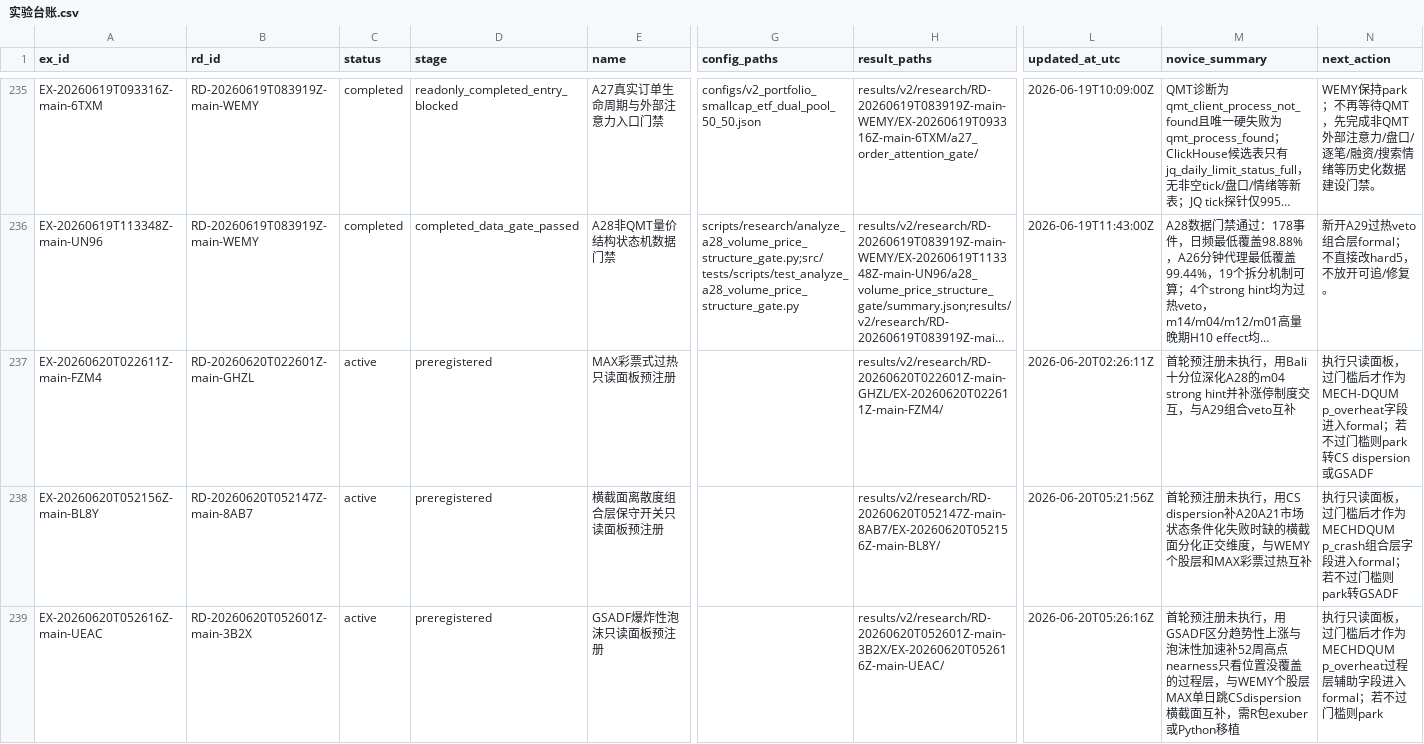
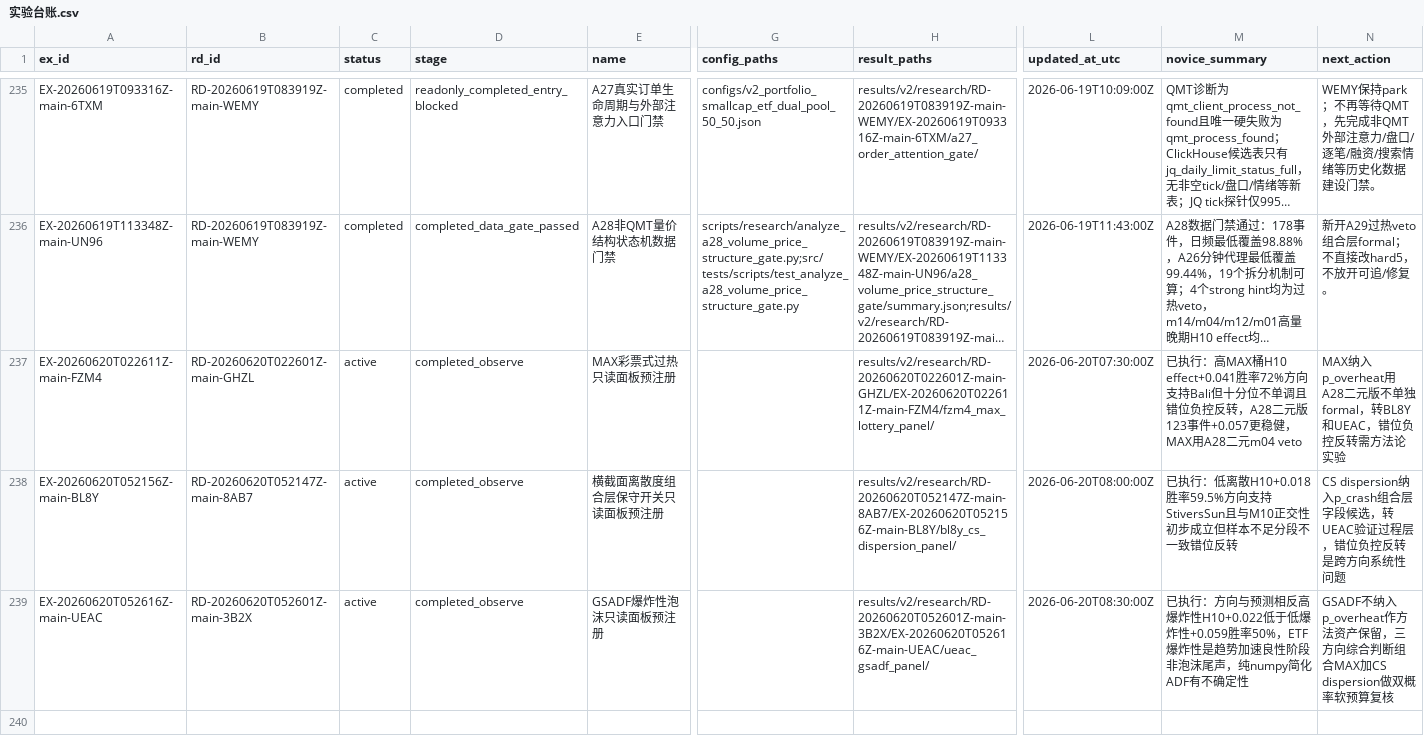
Before and after one commit to huakaiye/quant-knowledge-base, a CSV file: 01_台账/实验台账.csv, drawn as a sheet; only a part is shown, gaps mark what is left out; long unchanged cells end in …; the diff names each change by its address in the sheet, - before the commit and + after, or states it on an @@ line.

```diff
--- a/01_台账/实验台账.csv
+++ b/01_台账/实验台账.csv
-D237:D239 (stage): preregistered
+D237:D239 (stage): completed_observe
-H237 (result_paths): results/v2/research/RD-20260620T022601Z-main-GHZL/EX-20260620T022611Z-main-FZM4/
+H237 (result_paths): results/v2/research/RD-20260620T022601Z-main-GHZL/EX-20260620T022611Z-main-FZM4/fzm4_max_lottery_panel/
-L237 (updated_at_utc): 2026-06-20T02:26:11Z
+L237 (updated_at_utc): 2026-06-20T07:30:00Z
-M237 (novice_summary): 首轮预注册未执行，用Bali十分位深化A28的m04 strong hint并补涨停制度交互，与A29组合veto互补
+M237 (novice_summary): 已执行：高MAX桶H10 effect+0.041胜率72%方向支持Bali但十分位不单调且错位负控反转，A28二元版123事件+0.057更稳健，MAX用A28二元m04 veto
-N237 (next_action): 执行只读面板，过门槛后才作为MECH-DQUM p_overheat字段进入formal；若不过门槛则park转CS dispersion或GSADF
+N237 (next_action): MAX纳入p_overheat用A28二元版不单独formal，转BL8Y和UEAC，错位负控反转需方法论实验
-H238 (result_paths): results/v2/research/RD-20260620T052147Z-main-8AB7/EX-20260620T052156Z-main-BL8Y/
+H238 (result_paths): results/v2/research/RD-20260620T052147Z-main-8AB7/EX-20260620T052156Z-main-BL8Y/bl8y_cs_dispersion_panel/
-L238 (updated_at_utc): 2026-06-20T05:21:56Z
+L238 (updated_at_utc): 2026-06-20T08:00:00Z
-M238 (novice_summary): 首轮预注册未执行，用CS dispersion补A20A21市场状态条件化失败时缺的横截面分化正交维度，与WEMY个股层和MAX彩票过热互补
+M238 (novice_summary): 已执行：低离散H10+0.018胜率59.5%方向支持StiversSun且与M10正交性初步成立但样本不足分段不一致错位反转
-N238 (next_action): 执行只读面板，过门槛后才作为MECHDQUM p_crash组合层字段进入formal；若不过门槛则park转GSADF
+N238 (next_action): CS dispersion纳入p_crash组合层字段候选，转UEAC验证过程层，错位负控反转是跨方向系统性问题
-H239 (result_paths): results/v2/research/RD-20260620T052601Z-main-3B2X/EX-20260620T052616Z-main-UEAC/
+H239 (result_paths): results/v2/research/RD-20260620T052601Z-main-3B2X/EX-20260620T052616Z-main-UEAC/ueac_gsadf_panel/
-L239 (updated_at_utc): 2026-06-20T05:26:16Z
+L239 (updated_at_utc): 2026-06-20T08:30:00Z
-M239 (novice_summary): 首轮预注册未执行，用GSADF区分趋势性上涨与泡沫性加速补52周高点nearness只看位置没覆盖的过程层，与WEMY个股层MAX单日跳CSdispersion横截面互补，需R包exuber或Python移植
+M239 (novice_summary): 已执行：方向与预测相反高爆炸性H10+0.022低于低爆炸性+0.059胜率50%，ETF爆炸性是趋势加速良性阶段非泡沫尾声，纯numpy简化ADF有不确定性
-N239 (next_action): 执行只读面板，过门槛后才作为MECHDQUM p_overheat过程层辅助字段进入formal；若不过门槛则park
+N239 (next_action): GSADF不纳入p_overheat作方法资产保留，三方向综合判断组合MAX加CS dispersion做双概率软预算复核
```
Also changed, not shown: 01_台账/决策台账.csv, 01_台账/研究方向台账.csv, 10 other files.
